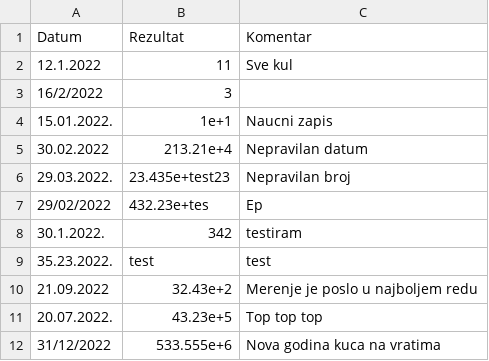
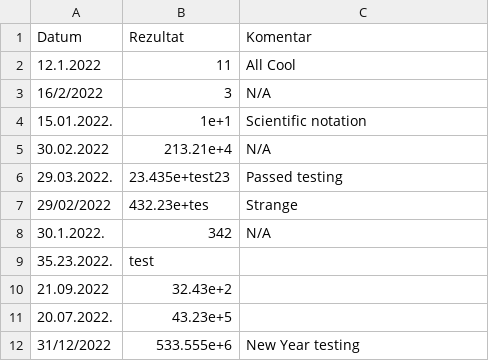
Before and after one commit to caojasamalex/atof_improved, a CSV file: input.csv, drawn as a sheet.

Commit message:
Update input.csv
Updated input.csv so it matches example in documentation

```diff
--- a/input.csv
+++ b/input.csv
@@ -1,12 +1,12 @@
 Datum,Rezultat,Komentar
-12.1.2022,11,Sve kul
-16/2/2022,3,
-15.01.2022.,1e+1,Naucni zapis
-30.02.2022,213.21e+4,Nepravilan datum
-29.03.2022.,23.435e+test23,Nepravilan broj
-29/02/2022,432.23e+tes,Ep
-30.1.2022.,342,testiram
-35.23.2022.,test,test
-21.09.2022,32.43e+2,Merenje je poslo u najboljem redu
-20.07.2022.,43.23e+5,Top top top
-31/12/2022,533.555e+6,Nova godina kuca na vratima
+12.1.2022,11,All Cool
+16/2/2022,3,N/A
+15.01.2022.,1e+1,Scientific notation
+30.02.2022,213.21e+4,N/A
+29.03.2022.,23.435e+test23,Passed testing
+29/02/2022,432.23e+tes,Strange
+30.1.2022.,342,N/A
+35.23.2022.,test,
+21.09.2022,32.43e+2,
+20.07.2022.,43.23e+5,
+31/12/2022,533.555e+6,New Year testing
```
